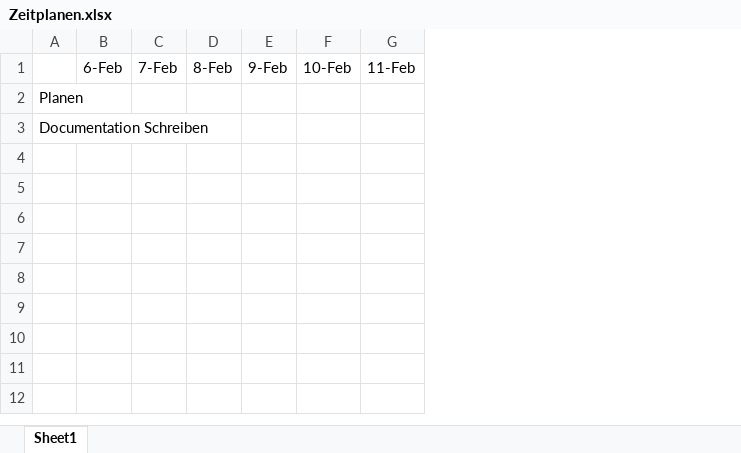
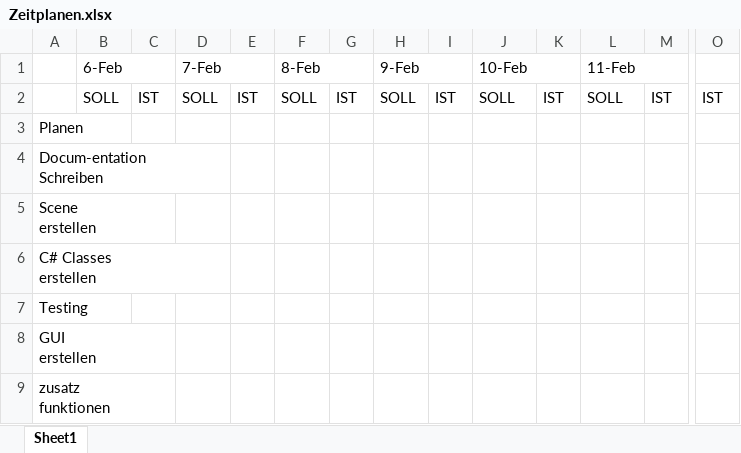
Before and after one commit to eliasrk/Project-335, an Excel workbook: Zeitplanen.xlsx, sheet Sheet1, drawn as a sheet; only a part is shown, gaps mark what is left out; values as stored, in another font and other column widths than the file's, no cell formats; addresses are those after the commit; rows hold the shown columns only; ↵ is a line break in a cell; the diff covers the shown part only; the diff names each change by its address in the sheet, - before the commit and + after, or states it on an @@ line.

```diff
--- a/Zeitplanen.xlsx (sheet Sheet1)
+++ b/Zeitplanen.xlsx (sheet Sheet1)
+column C, empty
+column E, empty
+column G, empty
+column I, empty
+column K, empty
+column M, empty
+column O, empty
+B1:C1 merged
+D1:E1 merged
+F1:G1 merged
+H1:I1 merged
+J1:K1 merged
+L1:M1 merged
+row 2:  | SOLL | IST | SOLL | IST | SOLL | IST | SOLL | IST | SOLL | IST | SOLL | IST | IST
-A4: Documentation Schreiben
+A4: Docum-entation ↵ Schreiben
+row 5: Scene ↵ erstellen
+row 6: C# Classes ↵ erstellen
+row 7: Testing
+row 8: GUI ↵ erstellen
+row 9: zusatz ↵ funktionen
```
Also changed, not shown: merged cells elsewhere in this sheet, cell formats, 4 other files.
